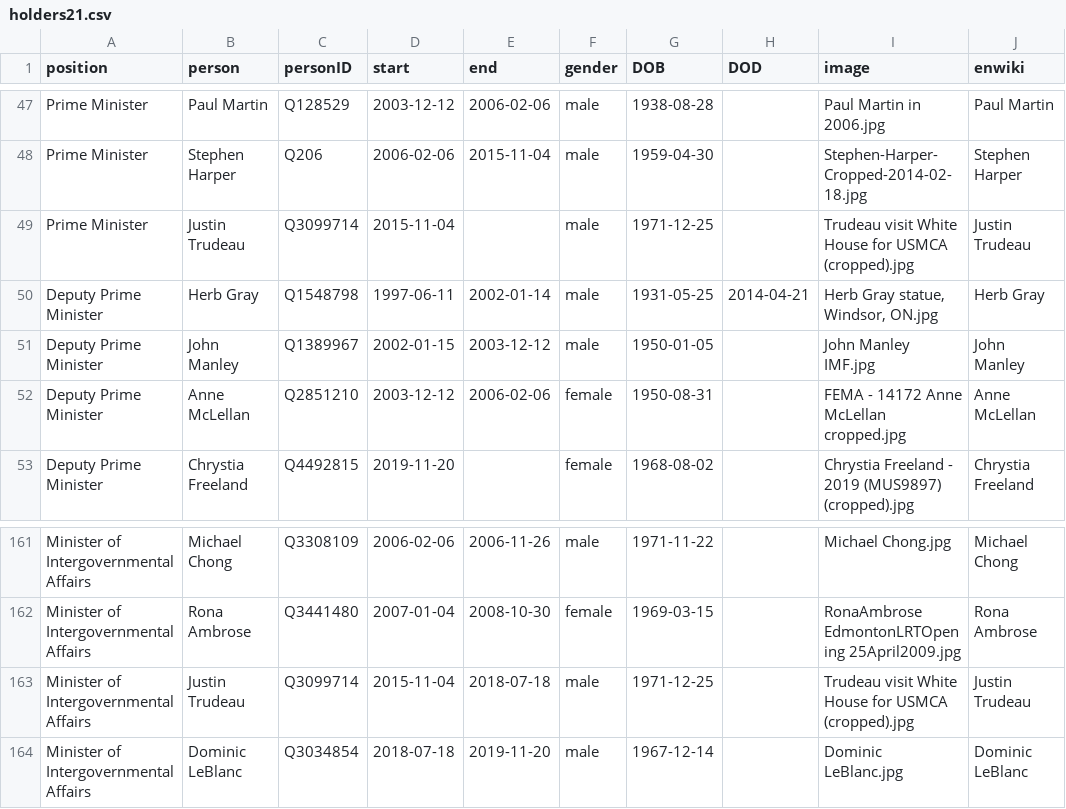
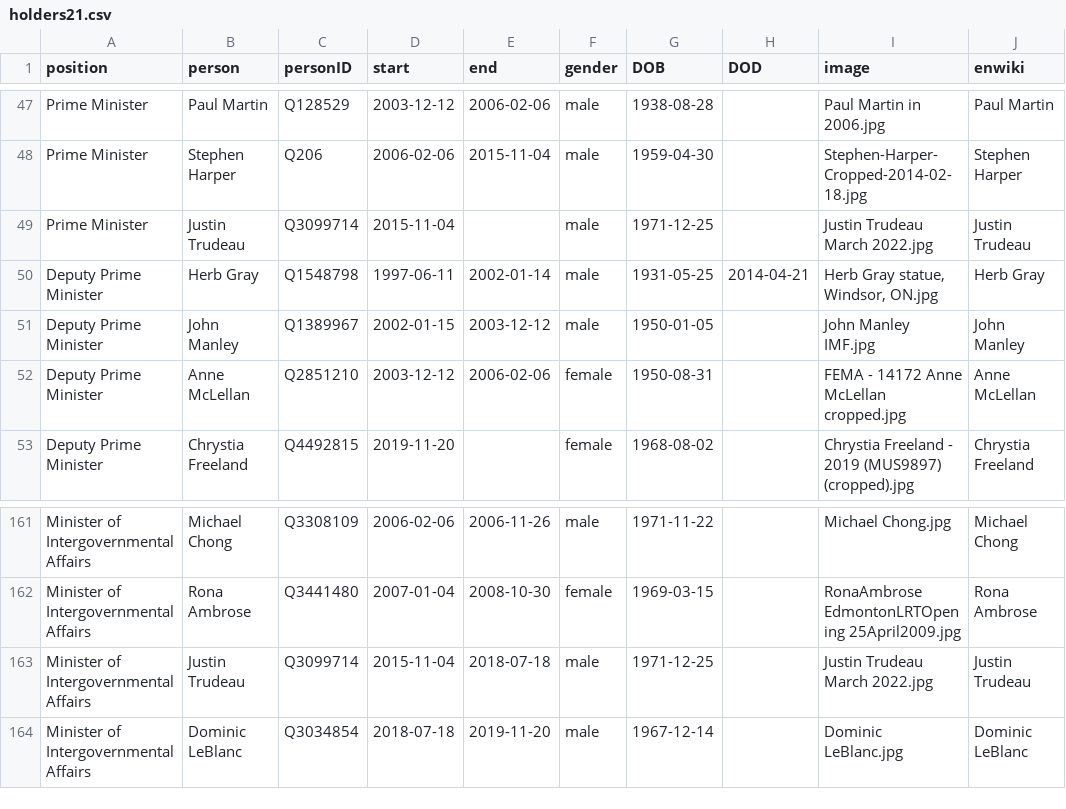
Before and after one commit to every-politician-scrapers/canada-cabinet, a CSV file: html/holders21.csv, drawn as a sheet; only a part is shown, gaps mark what is left out.

```diff
--- a/html/holders21.csv
+++ b/html/holders21.csv
@@ -48,3 +48,3 @@ Prime Minister,Paul Martin,Q128529,2003-12-12,2006-02-06,male,1938-08-28,,Paul M
 Prime Minister,Stephen Harper,Q206,2006-02-06,2015-11-04,male,1959-04-30,,Stephen-Harper-Cropped-2014-02-18.jpg,Stephen Harper
-Prime Minister,Justin Trudeau,Q3099714,2015-11-04,,male,1971-12-25,,Trudeau visit White House for USMCA (cropped).jpg,Justin Trudeau
+Prime Minister,Justin Trudeau,Q3099714,2015-11-04,,male,1971-12-25,,Justin Trudeau March 2022.jpg,Justin Trudeau
 Deputy Prime Minister,Herb Gray,Q1548798,1997-06-11,2002-01-14,male,1931-05-25,2014-04-21,"Herb Gray statue, Windsor, ON.jpg",Herb Gray
@@ -162,3 +162,3 @@ Minister of Intergovernmental Affairs,Michael Chong,Q3308109,2006-02-06,2006-11-
 Minister of Intergovernmental Affairs,Rona Ambrose,Q3441480,2007-01-04,2008-10-30,female,1969-03-15,,RonaAmbrose EdmontonLRTOpening 25April2009.jpg,Rona Ambrose
-Minister of Intergovernmental Affairs,Justin Trudeau,Q3099714,2015-11-04,2018-07-18,male,1971-12-25,,Trudeau visit White House for USMCA (cropped).jpg,Justin Trudeau
+Minister of Intergovernmental Affairs,Justin Trudeau,Q3099714,2015-11-04,2018-07-18,male,1971-12-25,,Justin Trudeau March 2022.jpg,Justin Trudeau
 Minister of Intergovernmental Affairs,Dominic LeBlanc,Q3034854,2018-07-18,2019-11-20,male,1967-12-14,,Dominic LeBlanc.jpg,Dominic LeBlanc
```
Also changed, not shown: html/current.csv, html/legislators.csv.
